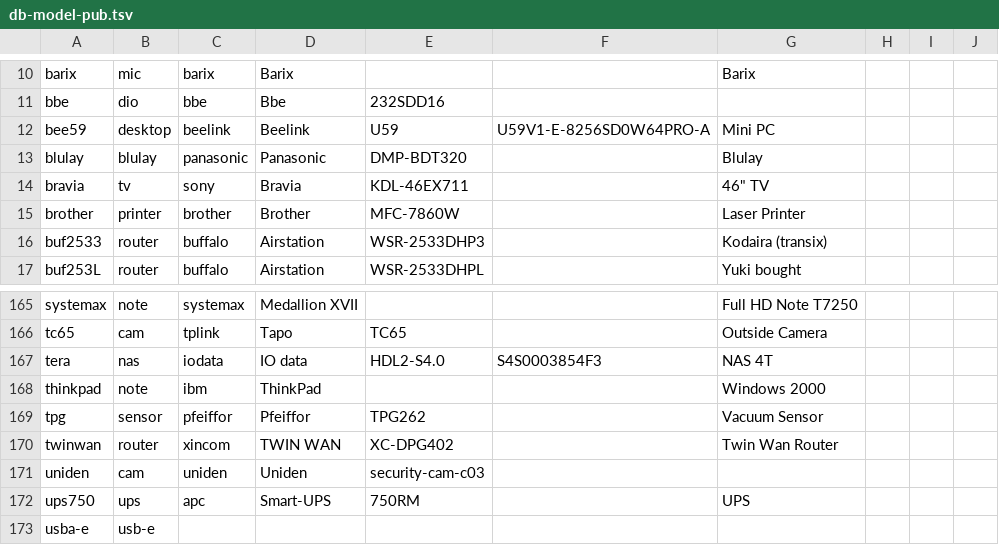
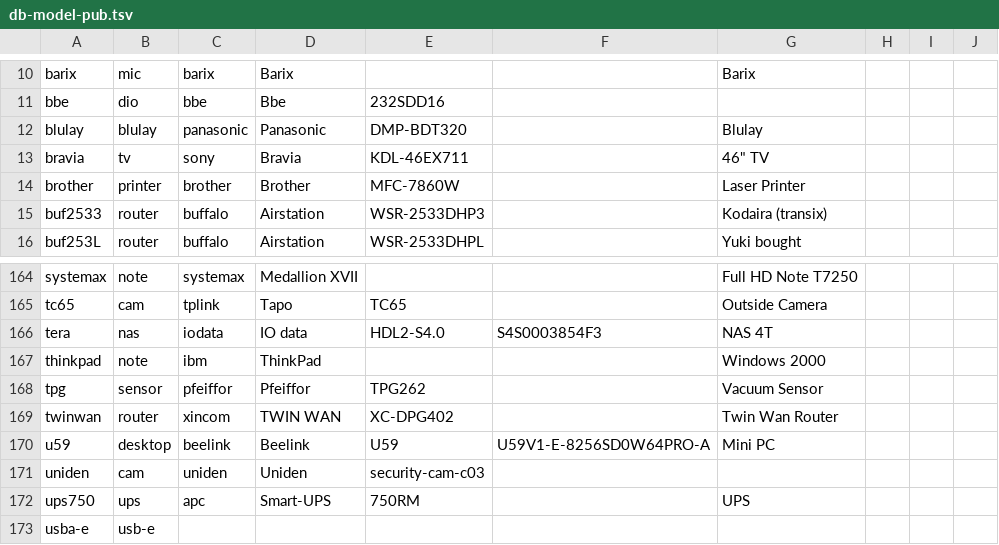
Before and after one commit to ciax/cfg.pub, a TSV file: db/db-model-pub.tsv, drawn as a sheet; only a part is shown, gaps mark what is left out.

```diff
--- a/db/db-model-pub.tsv
+++ b/db/db-model-pub.tsv
@@ -11,3 +11,2 @@ barix	mic	barix	Barix			Barix
 bbe	dio	bbe	Bbe	232SDD16					
-bee59	desktop	beelink	Beelink	U59	U59V1-E-8256SD0W64PRO-A	Mini PC			
 blulay	blulay	panasonic	Panasonic	DMP-BDT320		Blulay			
@@ -170,2 +169,3 @@ tpg	sensor	pfeiffor	Pfeiffor	TPG262		Vacuum Sensor
 twinwan	router	xincom	TWIN WAN	XC-DPG402		Twin Wan Router			
+u59	desktop	beelink	Beelink	U59	U59V1-E-8256SD0W64PRO-A	Mini PC			
 uniden	cam	uniden	Uniden	security-cam-c03					
```
Also changed, not shown: db/db-category-pub.tsv, db/db-mfr-pub.tsv, 2 other files.
